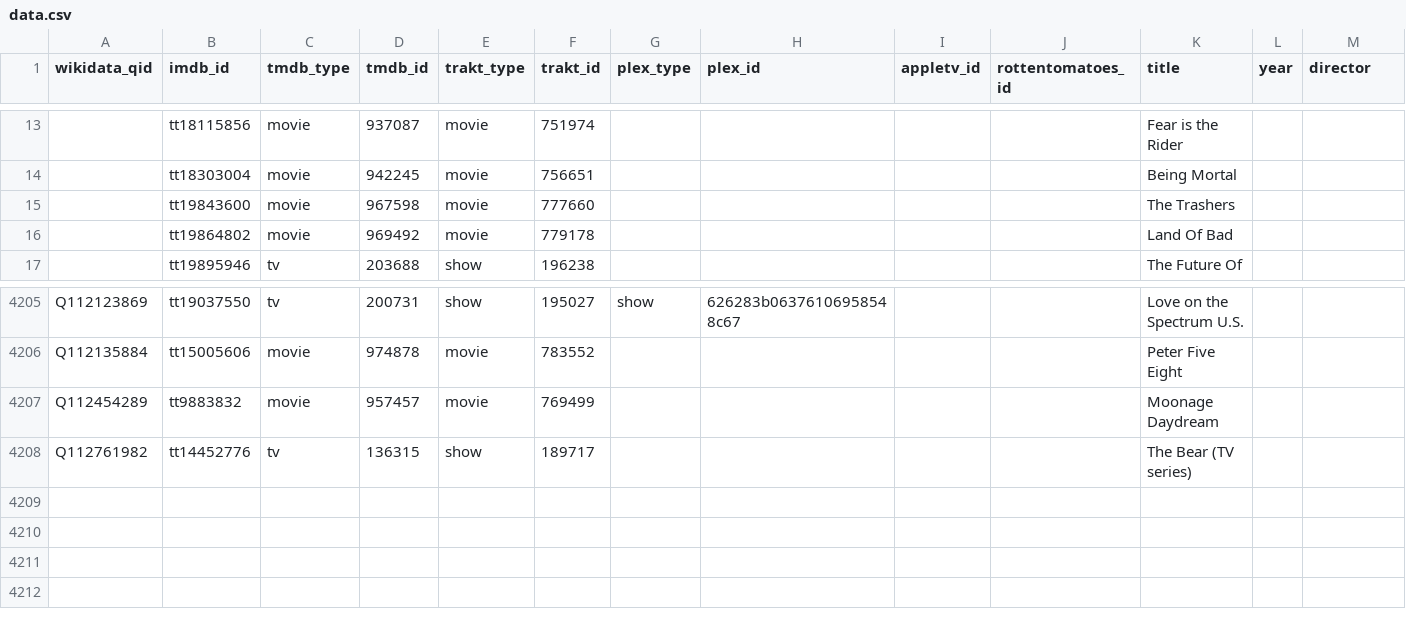
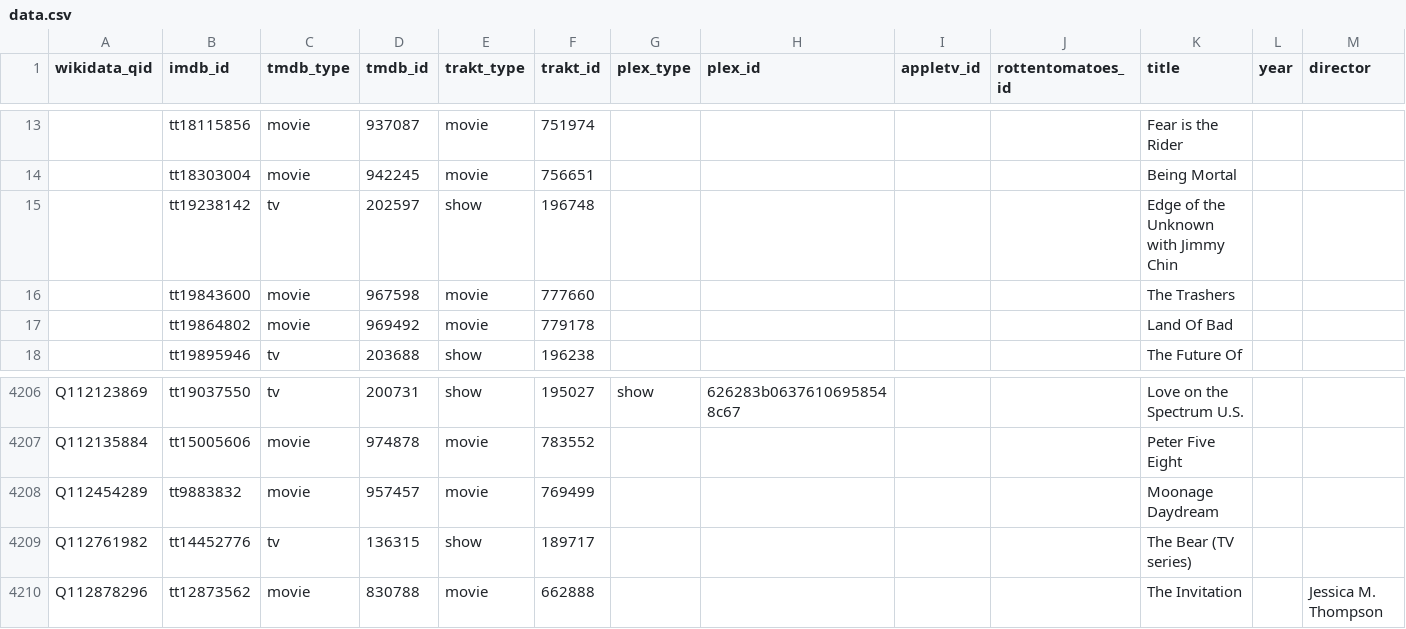
Before and after one commit to josh/pmdb, a CSV file: data.csv, drawn as a sheet; only a part is shown, gaps mark what is left out; rows hold the shown columns only; the diff names each change by its address in the sheet, - before the commit and + after, or states it on an @@ line.

```diff
--- a/data.csv
+++ b/data.csv
+row 15:  | tt19238142 | tv | 202597 | show | 196748 |  |  |  |  | Edge of the Unknown with Jimmy Chin
+row 4210: Q112878296 | tt12873562 | movie | 830788 | movie | 662888 |  |  |  |  | The Invitation |  | Jessica M. Thompson
```
Also changed, not shown: 1 other file.
